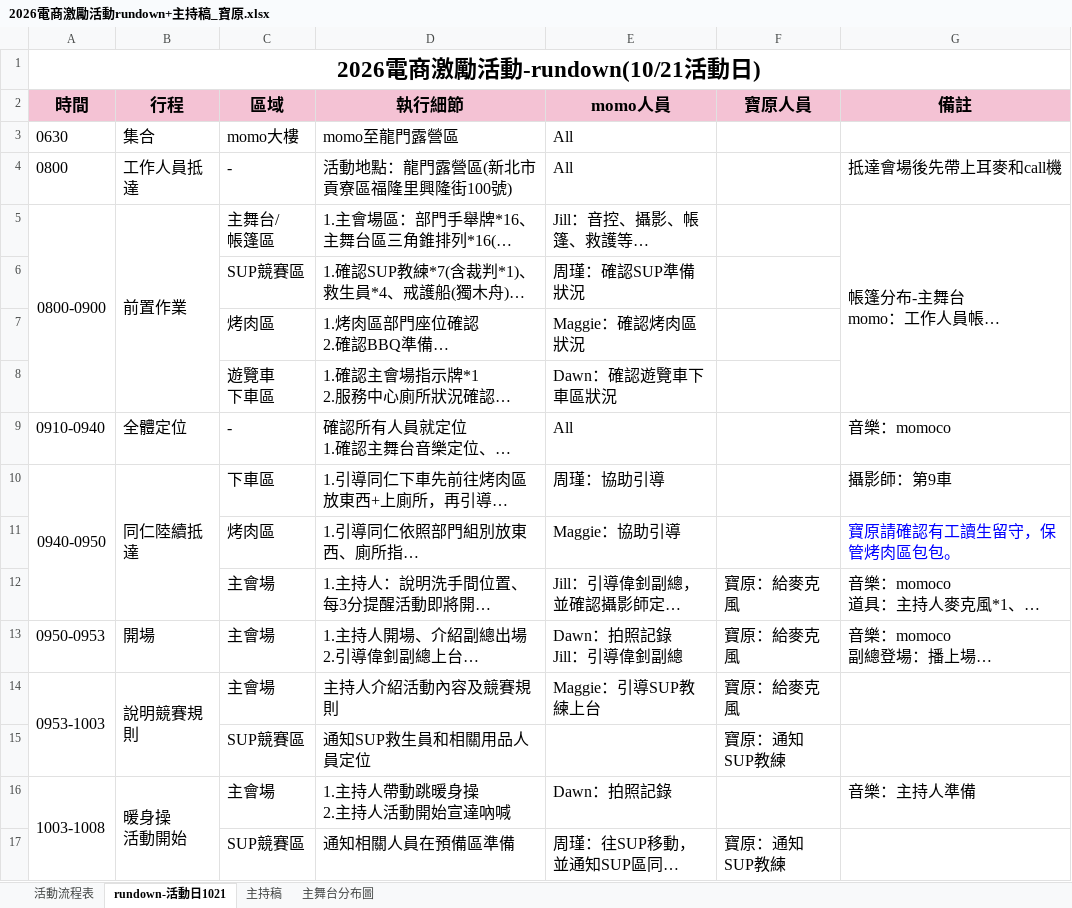
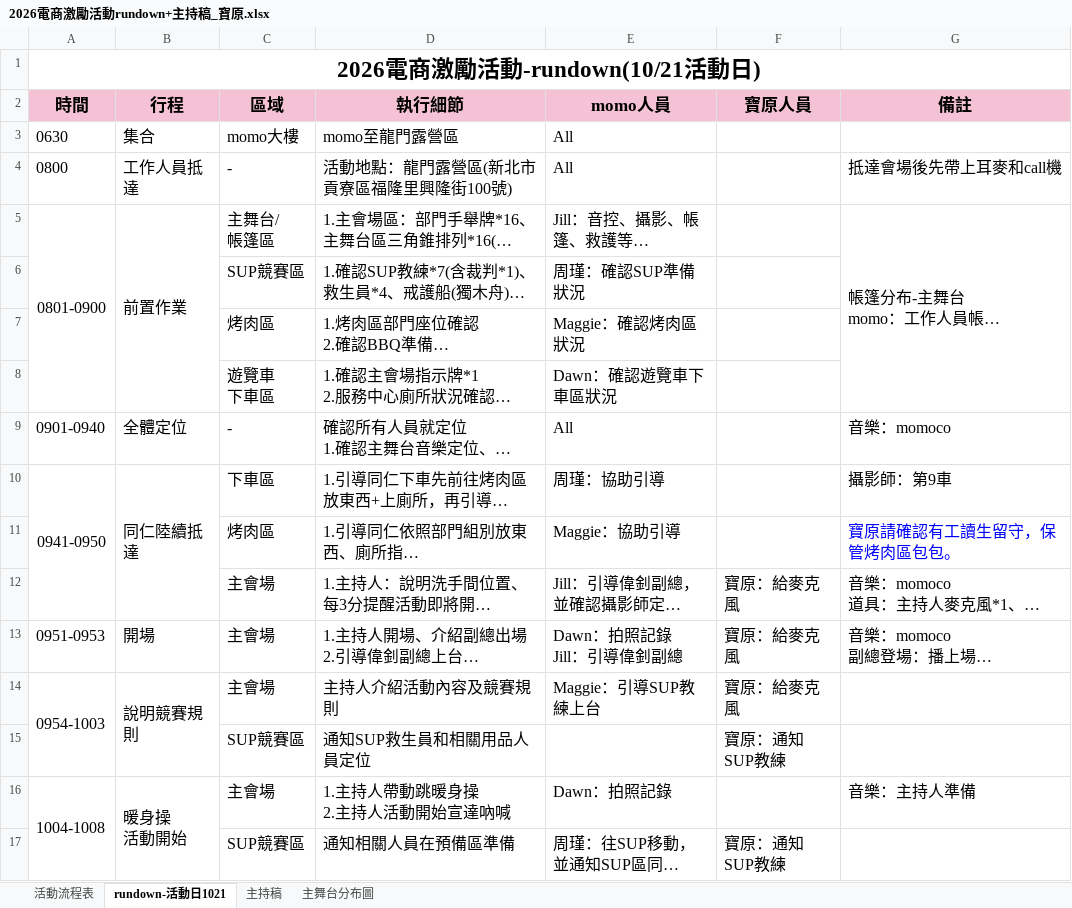
Before and after one commit to a19970323/activity-rundown, an Excel workbook: 2026電商激勵活動rundown+主持稿_寶原.xlsx, sheet rundown-活動日1021, drawn as a sheet; only a part is shown; long unchanged cells end in …; values as stored, in another font and other column widths than the file's, no borders; the diff covers the shown part only; the diff names each change by its address in the sheet, - before the commit and + after, or states it on an @@ line.

Commit message:
Add files via upload

```diff
--- a/2026電商激勵活動rundown+主持稿_寶原.xlsx (sheet rundown-活動日1021)
+++ b/2026電商激勵活動rundown+主持稿_寶原.xlsx (sheet rundown-活動日1021)
-A5 (時間): 0800-0900
+A5 (時間): 0801-0900
-A9 (時間): 0910-0940
+A9 (時間): 0901-0940
-A10 (時間): 0940-0950
+A10 (時間): 0941-0950
-A13 (時間): 0950-0953
+A13 (時間): 0951-0953
-A14 (時間): 0953-1003
+A14 (時間): 0954-1003
-A16 (時間): 1003-1008
+A16 (時間): 1004-1008
```
Also changed, not shown: 18 edited cells elsewhere in this sheet.
